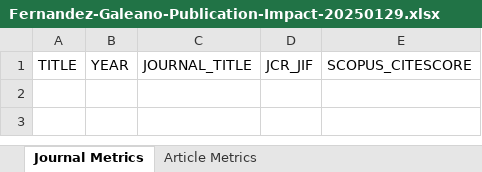
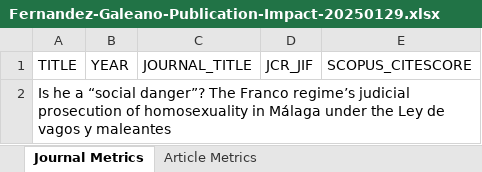
Before and after one commit to atc2020PVD/impact-factors, an Excel workbook: Fernandez-Galeano-Publication-Impact-20250129.xlsx, sheet Journal Metrics, drawn as a sheet; values as stored, in another font and other column widths than the file's, no borders; the diff names each change by its address in the sheet, - before the commit and + after, or states it on an @@ line.

Commit message:
Update Fernandez-Galeano-Publication-Impact-20250129.xlsx

```diff
--- a/Fernandez-Galeano-Publication-Impact-20250129.xlsx (sheet Journal Metrics)
+++ b/Fernandez-Galeano-Publication-Impact-20250129.xlsx (sheet Journal Metrics)
+row 2: Is he a “social danger”? The Franco regime’s judicial prosecution of homosexuality in Málaga under the Ley de vagos y maleantes
```
